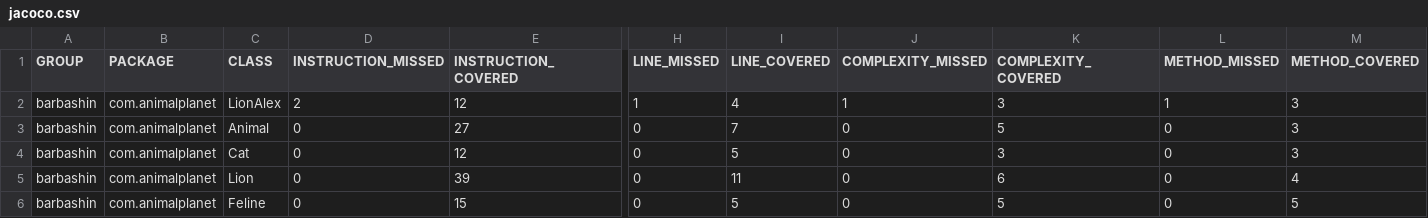
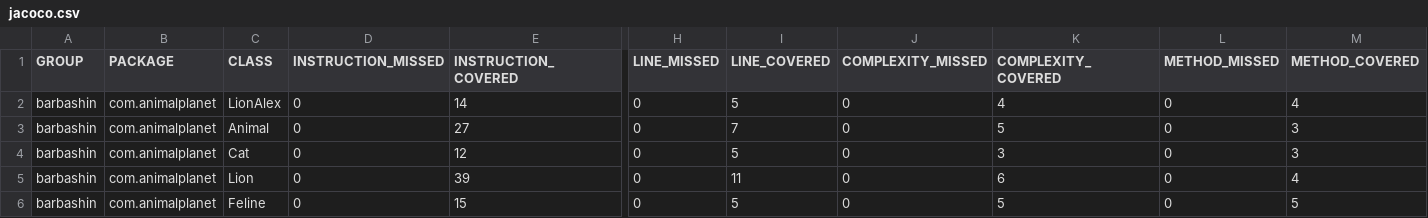
Before and after one commit to Barbashin1970/Mock_Stub_Parameter_Unit_Test, a CSV file: target/site/jacoco/jacoco.csv, drawn as a sheet; only a part is shown, gaps mark what is left out; the diff names each change by its address in the sheet, - before the commit and + after, or states it on an @@ line.

Commit message:
add jacoco actual report

```diff
--- a/target/site/jacoco/jacoco.csv
+++ b/target/site/jacoco/jacoco.csv
-D2 (INSTRUCTION_MISSED): 2
+D2 (INSTRUCTION_MISSED): 0
-E2 (INSTRUCTION_COVERED): 12
+E2 (INSTRUCTION_COVERED): 14
-H2 (LINE_MISSED): 1
+H2 (LINE_MISSED): 0
-I2 (LINE_COVERED): 4
+I2 (LINE_COVERED): 5
-J2 (COMPLEXITY_MISSED): 1
+J2 (COMPLEXITY_MISSED): 0
-K2 (COMPLEXITY_COVERED): 3
+K2 (COMPLEXITY_COVERED): 4
-L2 (METHOD_MISSED): 1
+L2 (METHOD_MISSED): 0
-M2 (METHOD_COVERED): 3
+M2 (METHOD_COVERED): 4
```
Also changed, not shown: 25 other files.
